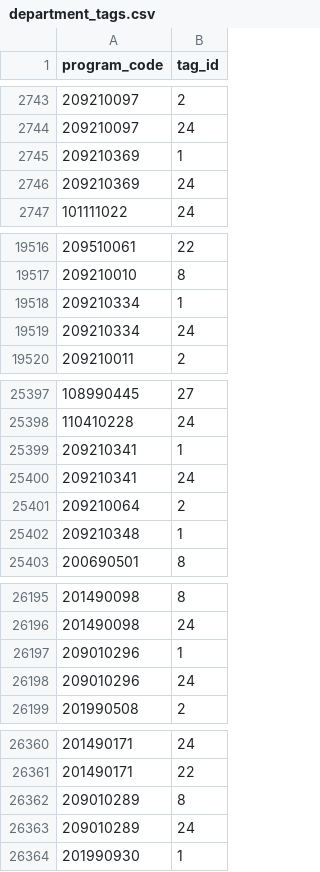
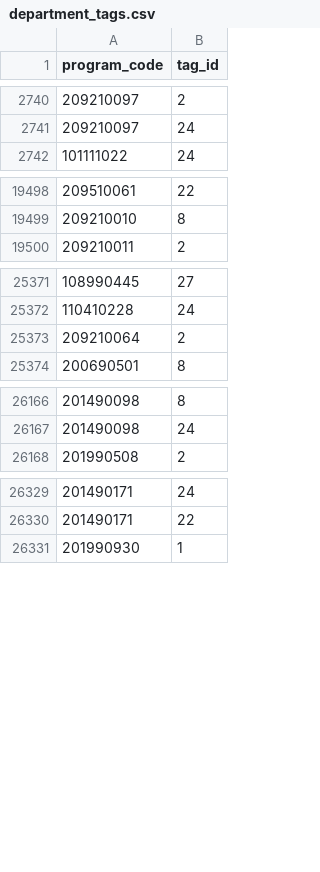
Before and after one commit to izcir/turkish-university-admissions-dataset, a CSV file: data/processed/department_tags.csv, drawn as a sheet; only a part is shown, gaps mark what is left out; the diff covers the shown part only.

```diff
--- a/data/processed/department_tags.csv
+++ b/data/processed/department_tags.csv
@@ -2744,4 +2741,2 @@ program_code,tag_id
 209210097,24
-209210369,1
-209210369,24
 101111022,24
@@ -19517,4 +19499,2 @@ program_code,tag_id
 209210010,8
-209210334,1
-209210334,24
 209210011,2
@@ -25398,6 +25372,3 @@ program_code,tag_id
 110410228,24
-209210341,1
-209210341,24
 209210064,2
-209210348,1
 200690501,8
@@ -26196,4 +26167,2 @@ program_code,tag_id
 201490098,24
-209010296,1
-209010296,24
 201990508,2
@@ -26361,4 +26330,2 @@ program_code,tag_id
 201490171,22
-209010289,8
-209010289,24
 201990930,1
```
Also changed, not shown: 42 added rows, 21 removed rows and 2 moved rows elsewhere in this file, 8 other files.
